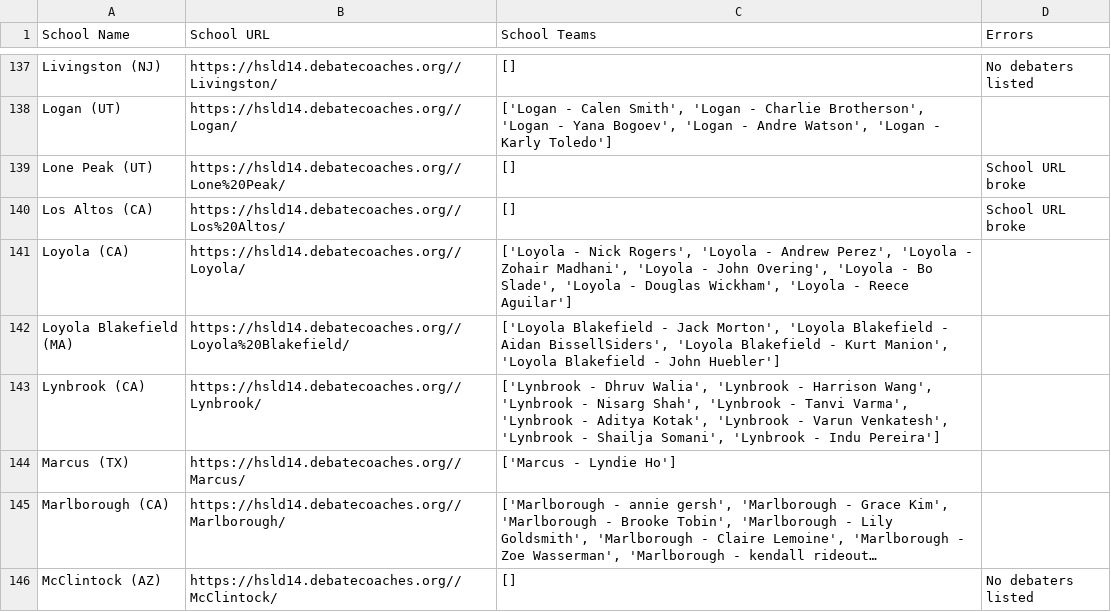
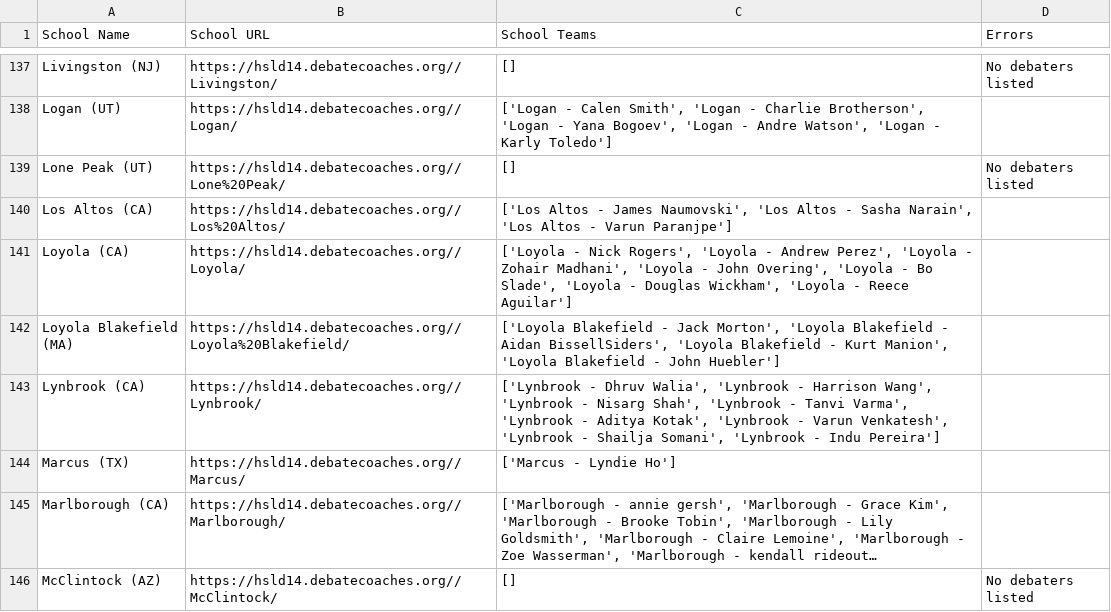
Before and after one commit to petezh/Disclosure, a CSV file: wiki_data/LD14schools_wiki.csv, drawn as a sheet; only a part is shown, gaps mark what is left out; long unchanged cells end in ….

```diff
--- a/wiki_data/LD14schools_wiki.csv
+++ b/wiki_data/LD14schools_wiki.csv
@@ -138,4 +138,4 @@
 "Logan (UT)","https://hsld14.debatecoaches.org//Logan/","['Logan - Calen Smith', 'Logan - Charlie Brotherson', 'Logan - Yana Bogoev', 'Logan - Andre Watson', 'Logan - Karly Toledo']",""
-"Lone Peak (UT)","https://hsld14.debatecoaches.org//Lone%20Peak/","[]","School URL broke"
-"Los Altos (CA)","https://hsld14.debatecoaches.org//Los%20Altos/","[]","School URL broke"
+"Lone Peak (UT)","https://hsld14.debatecoaches.org//Lone%20Peak/","[]","No debaters listed"
+"Los Altos (CA)","https://hsld14.debatecoaches.org//Los%20Altos/","['Los Altos - James Naumovski', 'Los Altos - Sasha Narain', 'Los Altos - Varun Paranjpe']",""
 "Loyola (CA)","https://hsld14.debatecoaches.org//Loyola/","['Loyola - Nick Rogers', 'Loyola - Andrew Perez', 'Loyola - Zohair Madhani', 'Loyola - John Overing', 'Loyola - Bo Slade', 'Loyola - Douglas Wickham', 'Loyola - Reece Aguilar']",""
```
Also changed, not shown: wiki_data/PF17teams_wiki.csv, wiki_data/PF19schools_wiki.csv, 19 other files.
